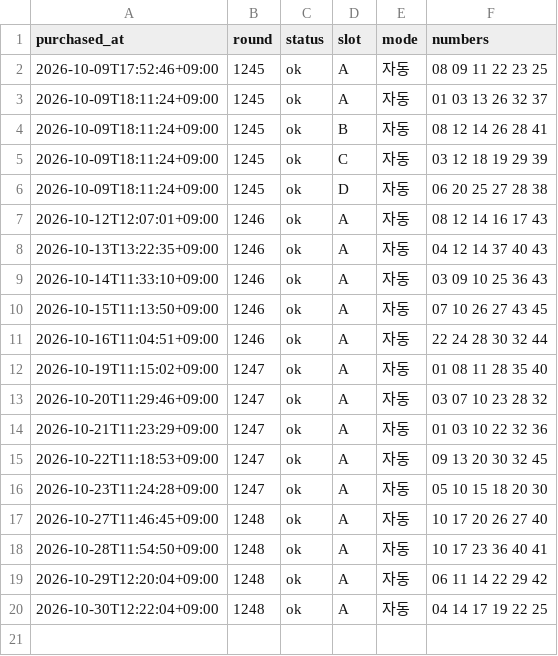
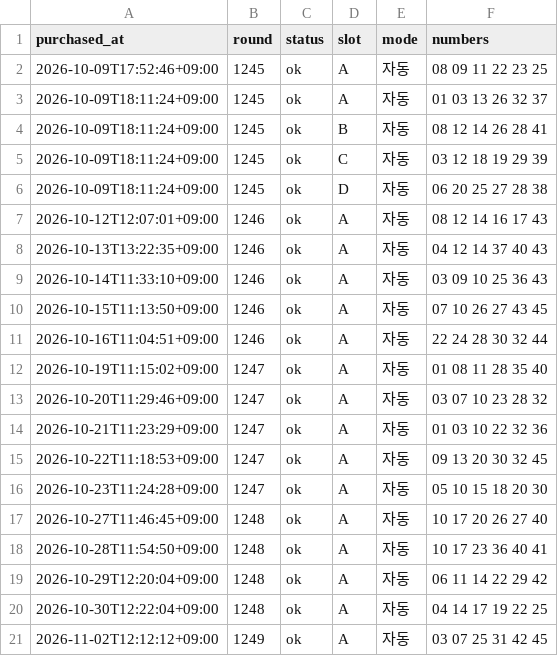
Before and after one commit to k-ubella/lotto-monitor, a CSV file: records/purchases.csv, drawn as a sheet.

```diff
--- a/records/purchases.csv
+++ b/records/purchases.csv
@@ -20 +20,2 @@ purchased_at,round,status,slot,mode,numbers
 2026-10-30T12:22:04+09:00,1248,ok,A,자동,04 14 17 19 22 25
+2026-11-02T12:12:12+09:00,1249,ok,A,자동,03 07 25 31 42 45
```
Also changed, not shown: 1 other file.
